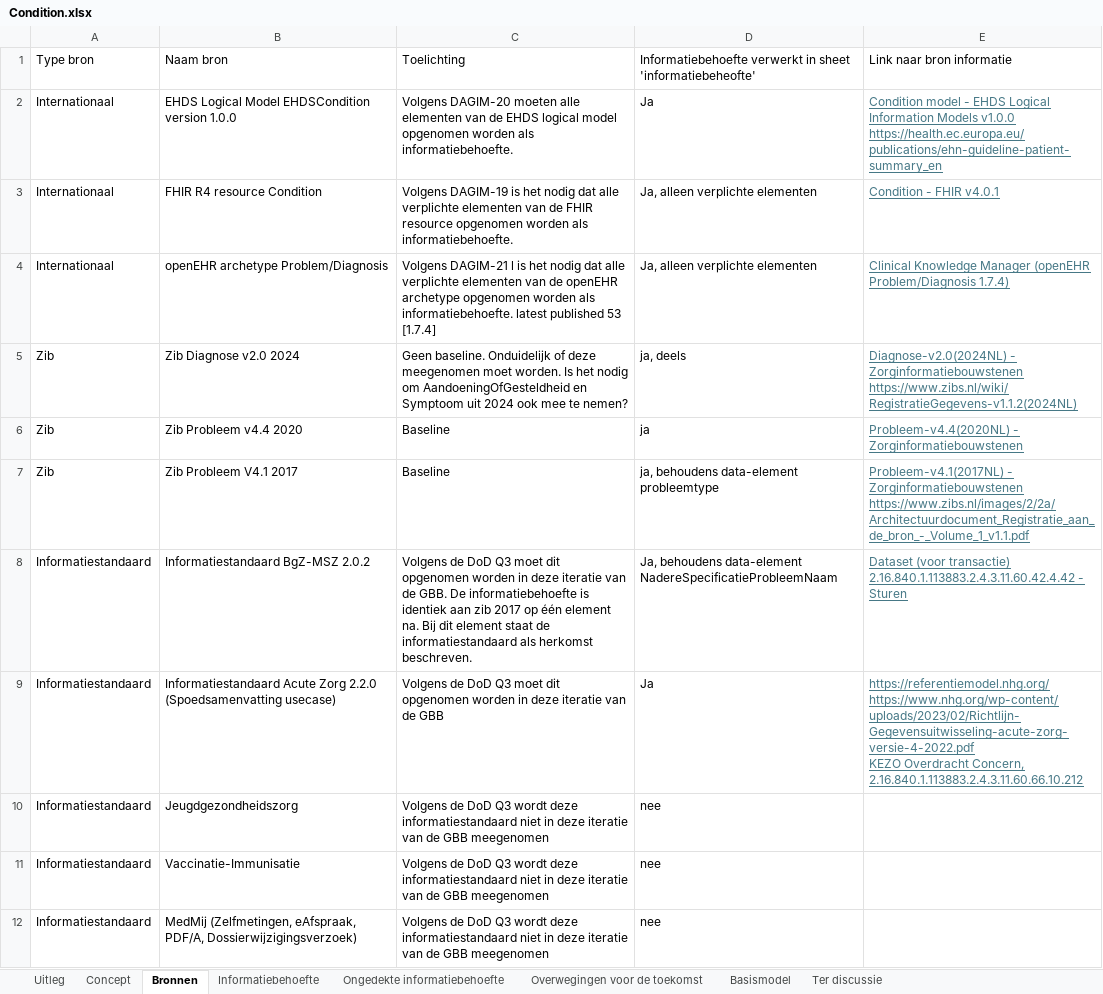
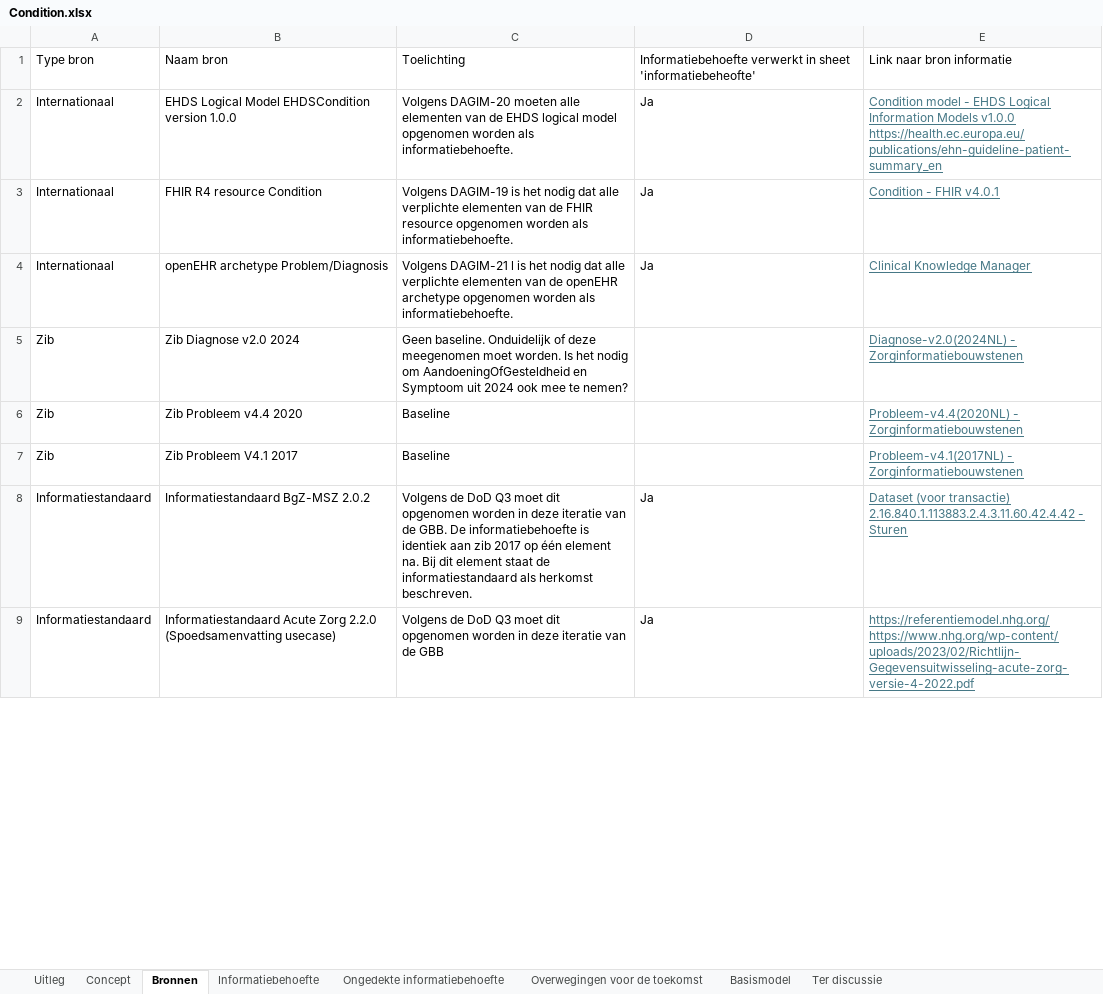
Before and after one commit to Nictiz/GBB-IG, an Excel workbook: input/requirements/Condition.xlsx, sheet Bronnen, drawn as a sheet; only a part is shown; values as stored, in another font and other column widths than the file's, no borders; table styles not drawn; ↵ is a line break in a cell; the diff covers the shown part only; the diff names each change by its address in the sheet, - before the commit and + after, or states it on an @@ line.

```diff
--- a/input/requirements/Condition.xlsx (sheet Bronnen)
+++ b/input/requirements/Condition.xlsx (sheet Bronnen)
-D3:D4: Ja, alleen verplichte elementen
+D3:D4: Ja
-C4: …als informatiebehoefte. latest published 53 [1.7.4]
+C4: …als informatiebehoefte.
-E4: Clinical Knowledge Manager (openEHR Problem/Diagnosis 1.7.4)
+E4: Clinical Knowledge Manager
-D5: ja, deels
+D5: (empty)
-E5: …- Zorginformatiebouwstenen ↵ https://www.zibs.nl/wiki/RegistratieGegevens-v1.1.2(2024NL)
+E5: …- Zorginformatiebouwstenen
-D6: ja
+D6: (empty)
-D7: ja, behoudens data-element probleemtype
+D7: (empty)
-E7: …- Zorginformatiebouwstenen ↵ https://www.zibs.nl/images/2/2a/Architectuurdocument_Registratie_aan_de_bron_-_Volume_1_v1.1.pdf
+E7: …- Zorginformatiebouwstenen
-D8: Ja, behoudens data-element NadereSpecificatieProbleemNaam
+D8: Ja
-E9: https://referentiemodel.nhg.org/ ↵ https://www.nhg.org/wp-content/uploads/2023/02/Richtlijn-Gegevensuitwisseling-acute-zorg-versie-4-2022.pdf ↵ KEZO Overdracht Concern, 2.16.840.1.113883.2.4.3.11.60.66.10.212
+E9: https://referentiemodel.nhg.org/ ↵ https://www.nhg.org/wp-content/uploads/2023/02/Richtlijn-Gegevensuitwisseling-acute-zorg-versie-4-2022.pdf
-row 10: Informatiestandaard | Jeugdgezondheidszorg | Volgens de DoD Q3 wordt deze informatiestandaard niet in deze iteratie van de GBB meegenomen | nee
-row 11: Informatiestandaard | Vaccinatie-Immunisatie | Volgens de DoD Q3 wordt deze informatiestandaard niet in deze iteratie van de GBB meegenomen | nee
-row 12: Informatiestandaard | MedMij (Zelfmetingen, eAfspraak, PDF/A, Dossierwijzigingsverzoek) | Volgens de DoD Q3 wordt deze informatiestandaard niet in deze iteratie van de GBB meegenomen | nee
```
Also changed, not shown: 9 removed rows and 1 edited cell elsewhere in this sheet, sheet Ongedekte informatiebehoefte, sheet Informatiebehoefte, sheet Concept, sheet Ter discussie.
